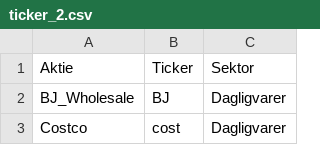
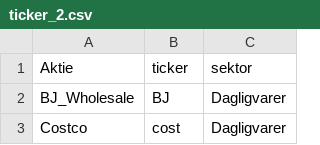
Before and after one commit to jfrausig/test, a CSV file: ticker_2.csv, drawn as a sheet; only a part is shown.

Commit message:
Update ticker_2.csv

```diff
--- a/ticker_2.csv
+++ b/ticker_2.csv
@@ -1,2 +1,2 @@
-"Aktie","Ticker","Sektor"
+"Aktie","ticker","sektor"
 "BJ_Wholesale","BJ","Dagligvarer"
```
